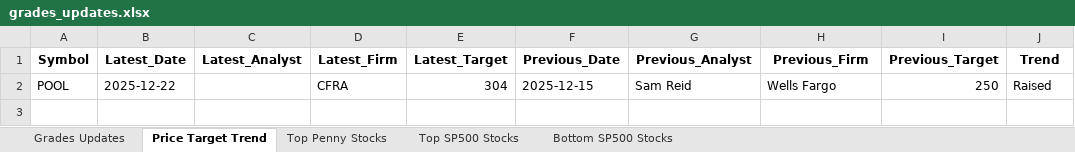
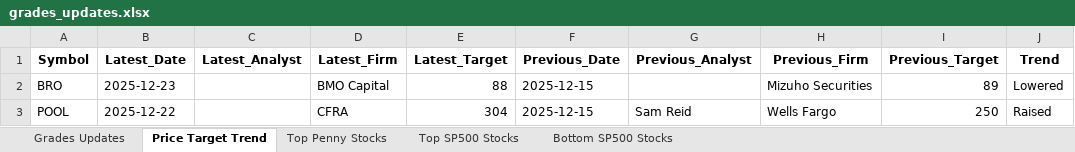
Before and after one commit to apujais007/api-nuggets, an Excel workbook: data/grades_updates.xlsx, sheet Price Target Trend, drawn as a sheet; values as stored, in another font and other column widths than the file's, no borders; the diff names each change by its address in the sheet, - before the commit and + after, or states it on an @@ line.

```diff
--- a/data/grades_updates.xlsx (sheet Price Target Trend)
+++ b/data/grades_updates.xlsx (sheet Price Target Trend)
+row 2: BRO | 2025-12-23 |  | BMO Capital | 88 | 2025-12-15 |  | Mizuho Securities | 89 | Lowered
```
Also changed, not shown: sheet Top SP500 Stocks, sheet Top Penny Stocks, sheet Bottom SP500 Stocks, sheet Grades Updates.
